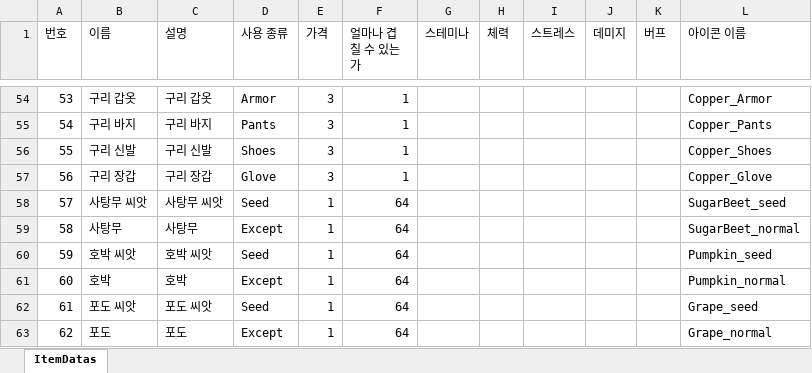
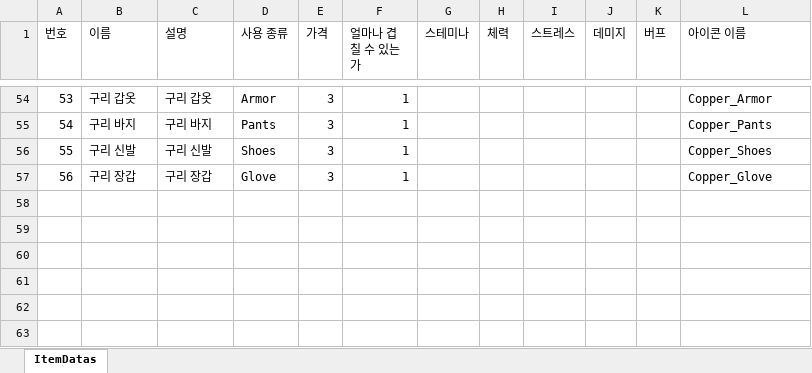
Before and after one commit to Yun-Jiyeol/Become_Celebrity_on_Farm, an Excel workbook: Assets/02.Scripts/02.Item/Datas/ItemDatas.xlsx, sheet ItemDatas, drawn as a sheet; only a part is shown, gaps mark what is left out; values as stored, in another font and other column widths than the file's, no borders; the diff names each change by its address in the sheet, - before the commit and + after, or states it on an @@ line.

```diff
--- a/Assets/02.Scripts/02.Item/Datas/ItemDatas.xlsx (sheet ItemDatas)
+++ b/Assets/02.Scripts/02.Item/Datas/ItemDatas.xlsx (sheet ItemDatas)
-row 58: 57 | 사탕무 씨앗 | 사탕무 씨앗 | Seed | 1 | 64 |  |  |  |  |  | SugarBeet_seed
-row 59: 58 | 사탕무 | 사탕무 | Except | 1 | 64 |  |  |  |  |  | SugarBeet_normal
-row 60: 59 | 호박 씨앗 | 호박 씨앗 | Seed | 1 | 64 |  |  |  |  |  | Pumpkin_seed
-row 61: 60 | 호박 | 호박 | Except | 1 | 64 |  |  |  |  |  | Pumpkin_normal
-row 62: 61 | 포도 씨앗 | 포도 씨앗 | Seed | 1 | 64 |  |  |  |  |  | Grape_seed
-row 63: 62 | 포도 | 포도 | Except | 1 | 64 |  |  |  |  |  | Grape_normal
```
Also changed, not shown: 3 other files.
